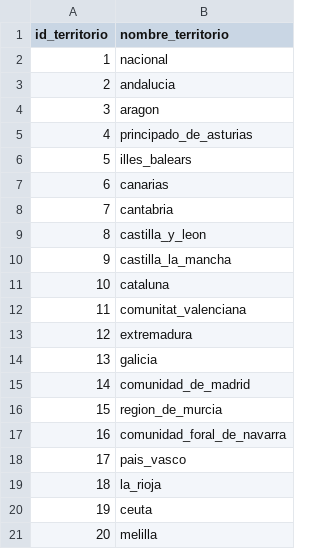
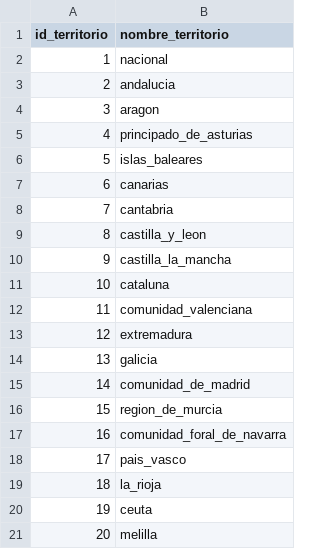
Before and after one commit to fabihrndz/spain-business-resilience-analytics, a CSV file: files/data_processed/territorio.csv, drawn as a sheet.

```diff
--- a/files/data_processed/territorio.csv
+++ b/files/data_processed/territorio.csv
@@ -5,3 +5,3 @@ id_territorio,nombre_territorio
 4,principado_de_asturias
-5,illes_balears
+5,islas_baleares
 6,canarias
@@ -11,3 +11,3 @@ id_territorio,nombre_territorio
 10,cataluna
-11,comunitat_valenciana
+11,comunidad_valenciana
 12,extremadura
```
Also changed, not shown: 14 other files.
